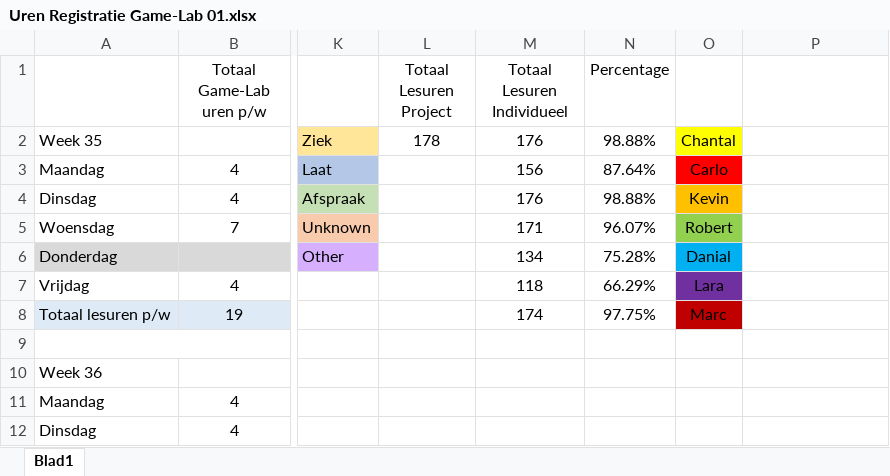
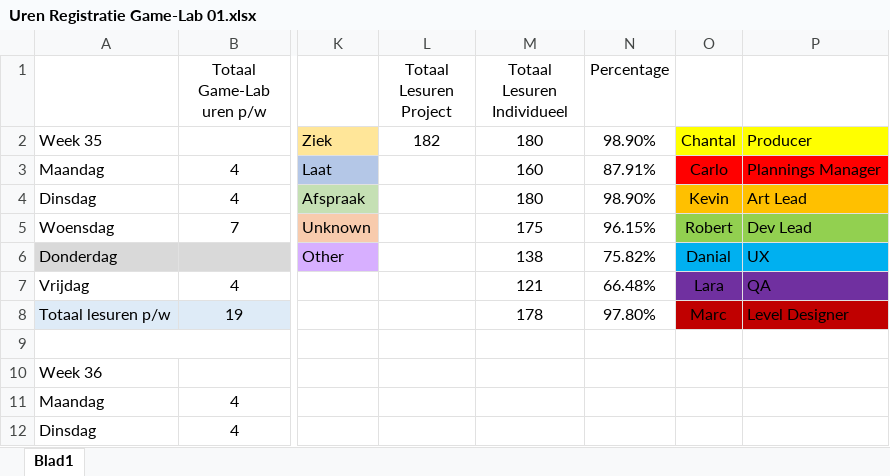
Before and after one commit to DanialVEVO/Gamelab1, an Excel workbook: Uren Registratie Game-Lab 01.xlsx, sheet Blad1, drawn as a sheet; only a part is shown, gaps mark what is left out; values as stored, in another font and other column widths than the file's, no borders; the diff covers the shown part only; the diff names each change by its address in the sheet, - before the commit and + after, or states it on an @@ line.

```diff
--- a/Uren Registratie Game-Lab 01.xlsx (sheet Blad1)
+++ b/Uren Registratie Game-Lab 01.xlsx (sheet Blad1)
-L2 (Totaal Lesuren Project): 178
+L2 (Totaal Lesuren Project): 182
-M2 (Totaal Lesuren Individueel): 176
+M2 (Totaal Lesuren Individueel): 180
-N2 (Percentage): 98.88%
+N2 (Percentage): 98.90%
-P2: (empty)
+P2: Producer
-P2 fill: none
+P2 fill: #FFFF00
-M3 (Totaal Lesuren Individueel): 156
+M3 (Totaal Lesuren Individueel): 160
-N3 (Percentage): 87.64%
+N3 (Percentage): 87.91%
-P3: (empty)
+P3: Plannings Manager
-P3 fill: none
+P3 fill: #FF0000
-M4 (Totaal Lesuren Individueel): 176
+M4 (Totaal Lesuren Individueel): 180
-N4 (Percentage): 98.88%
+N4 (Percentage): 98.90%
-P4: (empty)
+P4: Art Lead
-P4 fill: none
+P4 fill: #FFC000
-M5 (Totaal Lesuren Individueel): 171
+M5 (Totaal Lesuren Individueel): 175
-N5 (Percentage): 96.07%
+N5 (Percentage): 96.15%
-P5: (empty)
+P5: Dev Lead
-P5 fill: none
+P5 fill: #92D050
-M6 (Totaal Lesuren Individueel): 134
+M6 (Totaal Lesuren Individueel): 138
-N6 (Percentage): 75.28%
+N6 (Percentage): 75.82%
-P6: (empty)
+P6: UX
-P6 fill: none
+P6 fill: #00B0F0
-M7 (Totaal Lesuren Individueel): 118
+M7 (Totaal Lesuren Individueel): 121
-N7 (Percentage): 66.29%
+N7 (Percentage): 66.48%
-P7: (empty)
+P7: QA
-P7 fill: none
+P7 fill: #7030A0
-M8 (Totaal Lesuren Individueel): 174
+M8 (Totaal Lesuren Individueel): 178
-N8 (Percentage): 97.75%
+N8 (Percentage): 97.80%
-P8: (empty)
+P8: Level Designer
-P8 fill: none
+P8 fill: #C00000
```
Also changed, not shown: 2 added rows, 2 removed rows and cell formats elsewhere in this sheet, 5 other files.
